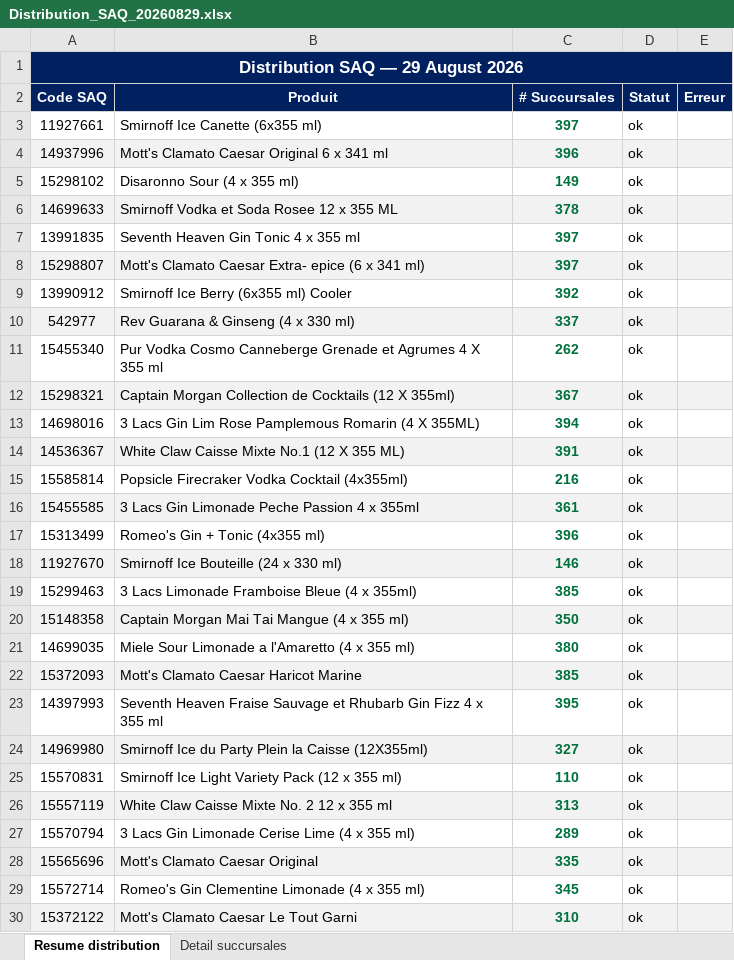
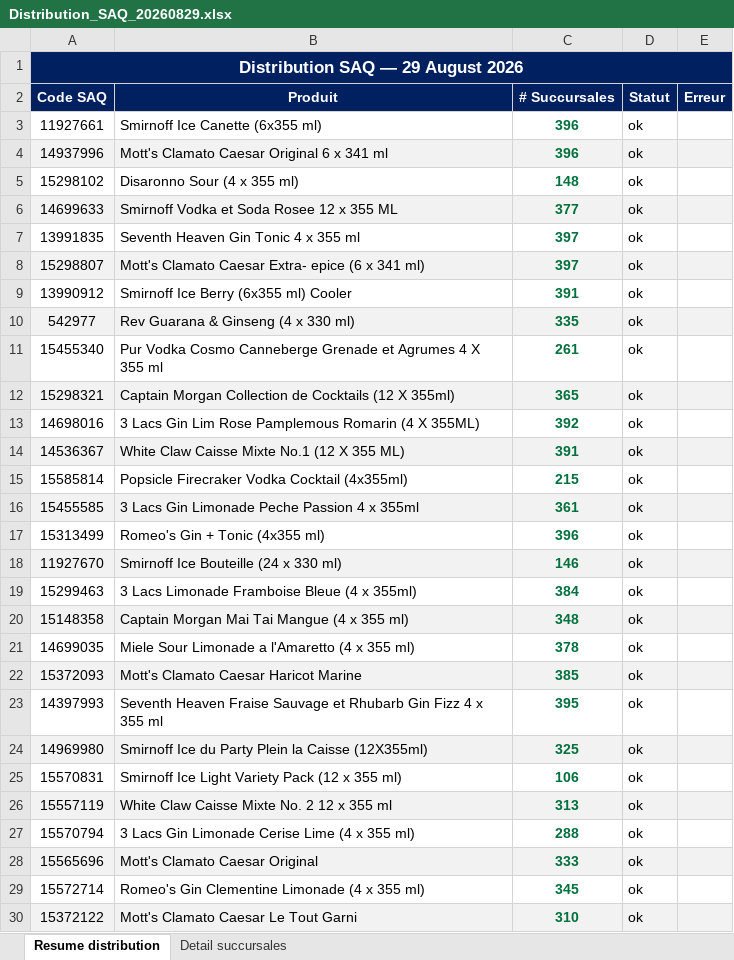
Before and after one commit to Hugish32/spif-dashboard, an Excel workbook: Distribution_SAQ_20260829.xlsx, sheet Resume distribution, drawn as a sheet; only a part is shown; values as stored, in another font and other column widths than the file's, no borders; the diff covers the shown part only; the diff names each change by its address in the sheet, - before the commit and + after, or states it on an @@ line.

```diff
--- a/Distribution_SAQ_20260829.xlsx (sheet Resume distribution)
+++ b/Distribution_SAQ_20260829.xlsx (sheet Resume distribution)
-C3 (# Succursales): 397
+C3 (# Succursales): 396
-C5 (# Succursales): 149
+C5 (# Succursales): 148
-C6 (# Succursales): 378
+C6 (# Succursales): 377
-C9 (# Succursales): 392
+C9 (# Succursales): 391
-C10 (# Succursales): 337
+C10 (# Succursales): 335
-C11 (# Succursales): 262
+C11 (# Succursales): 261
-C12 (# Succursales): 367
+C12 (# Succursales): 365
-C13 (# Succursales): 394
+C13 (# Succursales): 392
-C15 (# Succursales): 216
+C15 (# Succursales): 215
-C19 (# Succursales): 385
+C19 (# Succursales): 384
-C20 (# Succursales): 350
+C20 (# Succursales): 348
-C21 (# Succursales): 380
+C21 (# Succursales): 378
-C24 (# Succursales): 327
+C24 (# Succursales): 325
-C25 (# Succursales): 110
+C25 (# Succursales): 106
-C27 (# Succursales): 289
+C27 (# Succursales): 288
-C28 (# Succursales): 335
+C28 (# Succursales): 333
```
Also changed, not shown: 97 edited cells and cell formats elsewhere in this sheet, sheet Detail succursales.
